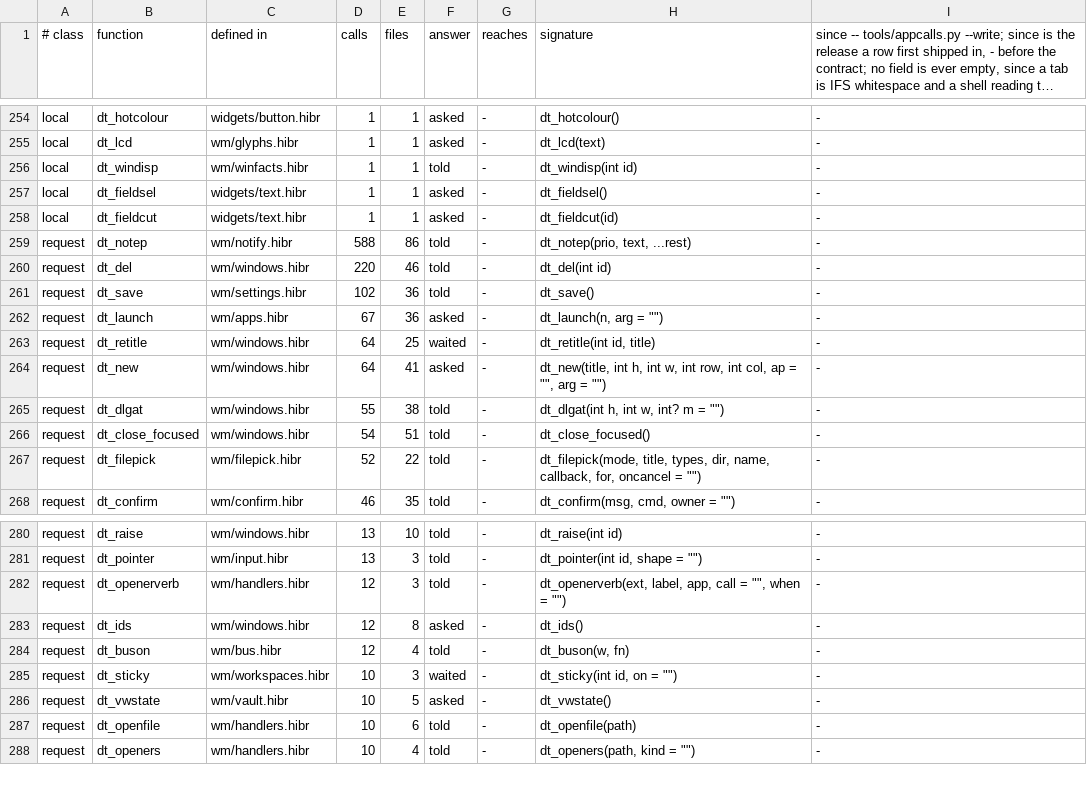
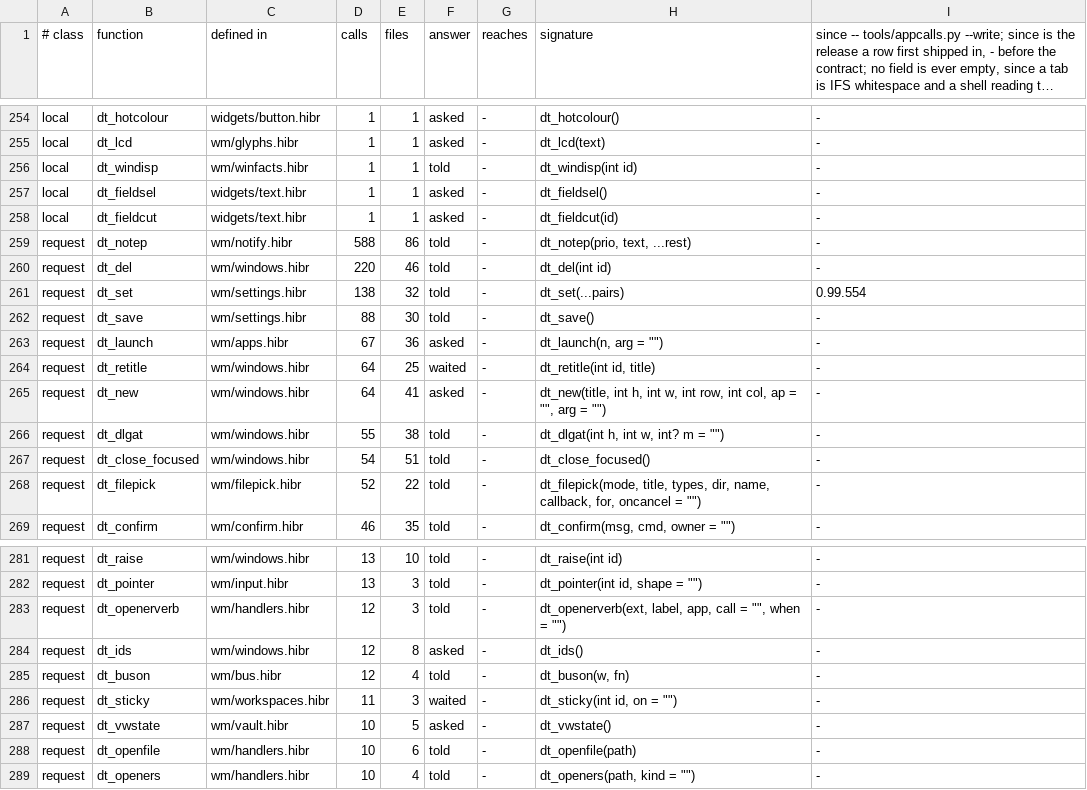
Before and after one commit to osakka/hibr, a TSV file: programs/desktop/interface.tsv, drawn as a sheet; only a part is shown, gaps mark what is left out; long unchanged cells end in ….

```diff
--- a/programs/desktop/interface.tsv
+++ b/programs/desktop/interface.tsv
@@ -260,3 +260,4 @@ request	dt_notep	wm/notify.hibr	588	86	told	-	dt_notep(prio, text, ...rest)	-
 request	dt_del	wm/windows.hibr	220	46	told	-	dt_del(int id)	-
-request	dt_save	wm/settings.hibr	102	36	told	-	dt_save()	-
+request	dt_set	wm/settings.hibr	138	32	told	-	dt_set(...pairs)	0.99.554
+request	dt_save	wm/settings.hibr	88	30	told	-	dt_save()	-
 request	dt_launch	wm/apps.hibr	67	36	asked	-	dt_launch(n, arg = "")	-
@@ -284,3 +285,3 @@ request	dt_ids	wm/windows.hibr	12	8	asked	-	dt_ids()	-
 request	dt_buson	wm/bus.hibr	12	4	told	-	dt_buson(w, fn)	-
-request	dt_sticky	wm/workspaces.hibr	10	3	waited	-	dt_sticky(int id, on = "")	-
+request	dt_sticky	wm/workspaces.hibr	11	3	waited	-	dt_sticky(int id, on = "")	-
 request	dt_vwstate	wm/vault.hibr	10	5	asked	-	dt_vwstate()	-
```
Also changed, not shown: docs/adr/0050-state.tsv, programs/desktop/callsites.tsv, 38 other files.
